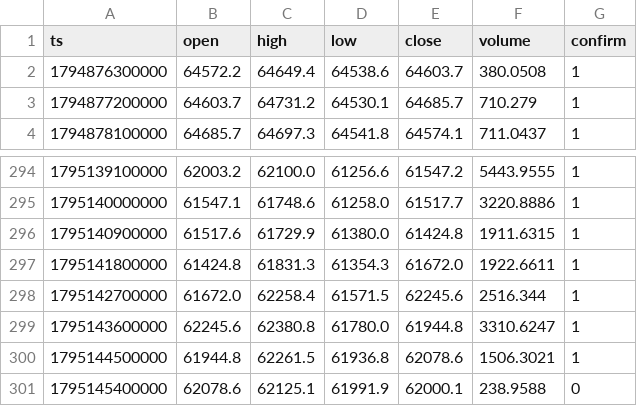
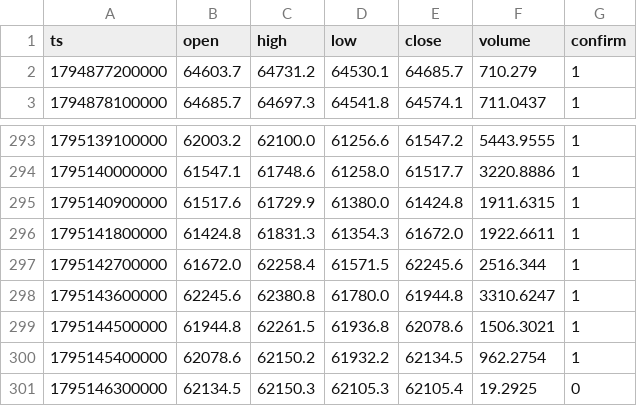
Before and after one commit to nguynquangdng12-sys/btc-data, a CSV file: data/btc_15m.csv, drawn as a sheet; only a part is shown, gaps mark what is left out.

```diff
--- a/data/btc_15m.csv
+++ b/data/btc_15m.csv
@@ -1,3 +1,2 @@
 ts,open,high,low,close,volume,confirm
-1794876300000,64572.2,64649.4,64538.6,64603.7,380.0508,1
 1794877200000,64603.7,64731.2,64530.1,64685.7,710.279,1
@@ -300,2 +299,3 @@ ts,open,high,low,close,volume,confirm
 1795144500000,61944.8,62261.5,61936.8,62078.6,1506.3021,1
-1795145400000,62078.6,62125.1,61991.9,62000.1,238.9588,0
+1795145400000,62078.6,62150.2,61932.2,62134.5,962.2754,1
+1795146300000,62134.5,62150.3,62105.3,62105.4,19.2925,0
```
Also changed, not shown: data/btc_1d.csv, data/btc_1h.csv, 3 other files.
